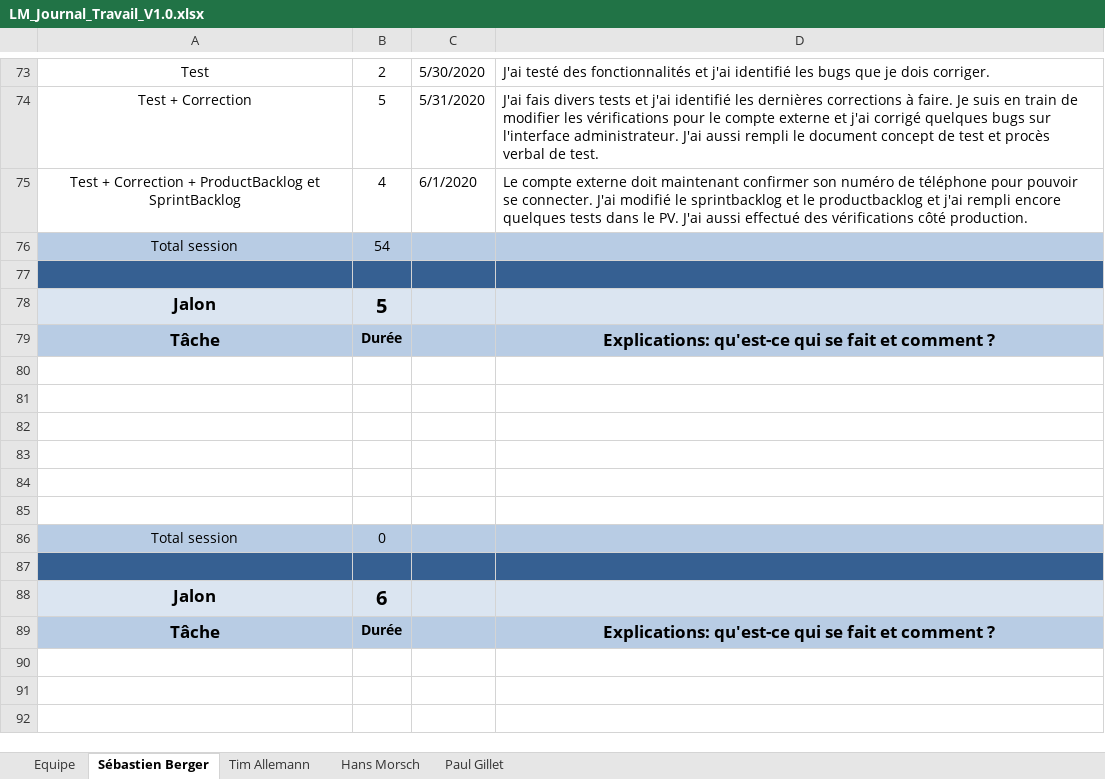
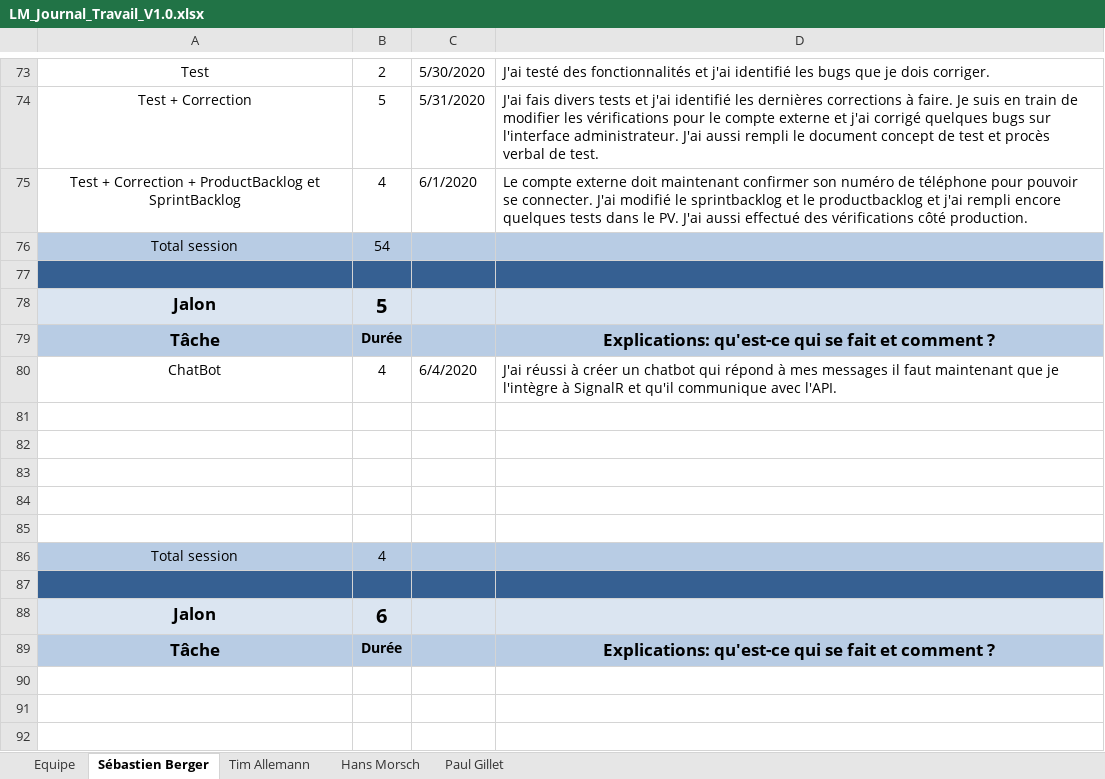
Before and after one commit to Zibeug/Love-Mirroring, an Excel workbook: LM_Journal_Travail_V1.0.xlsx, sheet Sébastien Berger, drawn as a sheet; only a part is shown, gaps mark what is left out; values as stored, in another font and other column widths than the file's, no borders; removed rows and columns are numbered as before the commit, all else as after; the diff names each change by its address in the sheet, - before the commit and + after, or states it on an @@ line.

Commit message:
JT Seb

```diff
--- a/LM_Journal_Travail_V1.0.xlsx (sheet Sébastien Berger)
+++ b/LM_Journal_Travail_V1.0.xlsx (sheet Sébastien Berger)
+row 80: ChatBot | 4 | 6/4/2020 | J'ai réussi à créer un chatbot qui répond à mes messages il faut maintenant que je l'intègre à SignalR et qu'il communique avec l'API.
-row 85: (empty)
-B86: 0
+B86: 4
```
